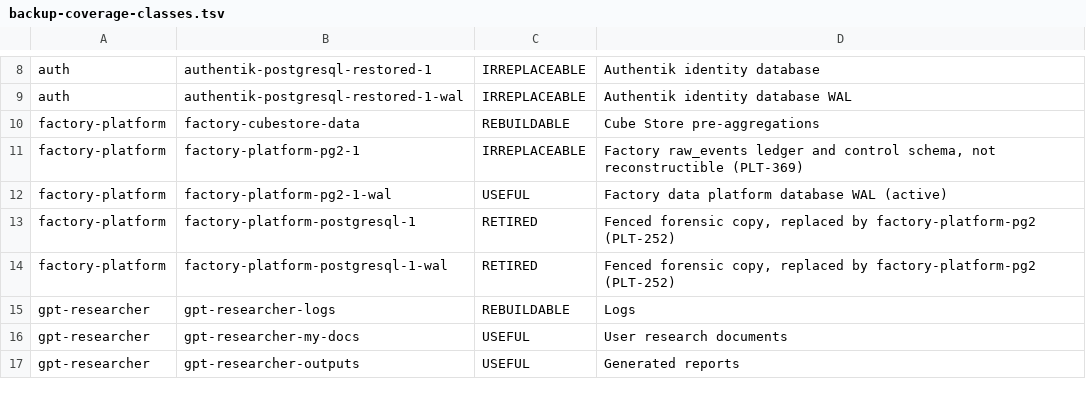
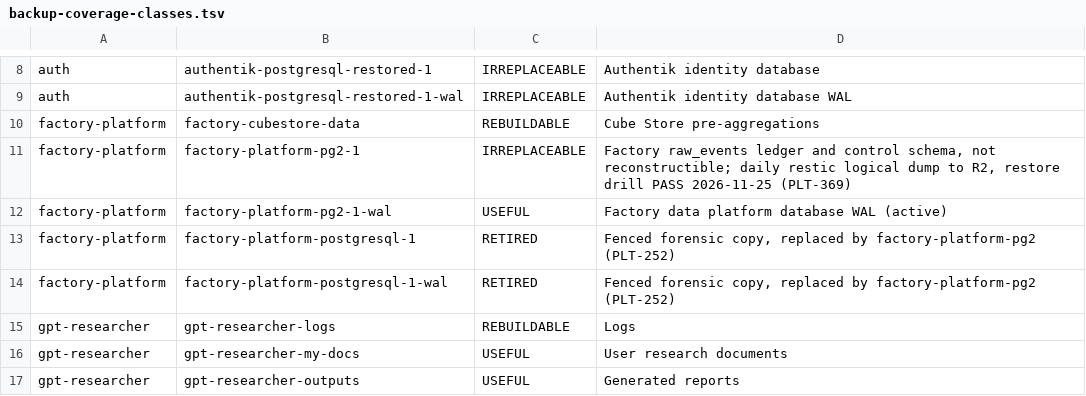
Before and after one commit to SmadjaPaul/kube-ops, a TSV file: docs/operations/backup-coverage-classes.tsv, drawn as a sheet; only a part is shown, gaps mark what is left out.

```diff
--- a/docs/operations/backup-coverage-classes.tsv
+++ b/docs/operations/backup-coverage-classes.tsv
@@ -10,3 +10,3 @@ auth	authentik-postgresql-restored-1-wal	IRREPLACEABLE	Authentik identity databa
 factory-platform	factory-cubestore-data	REBUILDABLE	Cube Store pre-aggregations
-factory-platform	factory-platform-pg2-1	IRREPLACEABLE	Factory raw_events ledger and control schema, not reconstructible (PLT-369)
+factory-platform	factory-platform-pg2-1	IRREPLACEABLE	Factory raw_events ledger and control schema, not reconstructible; daily restic logical dump to R2, restore drill PASS 2026-11-25 (PLT-369)
 factory-platform	factory-platform-pg2-1-wal	USEFUL	Factory data platform database WAL (active)
```
Also changed, not shown: 3 other files.
